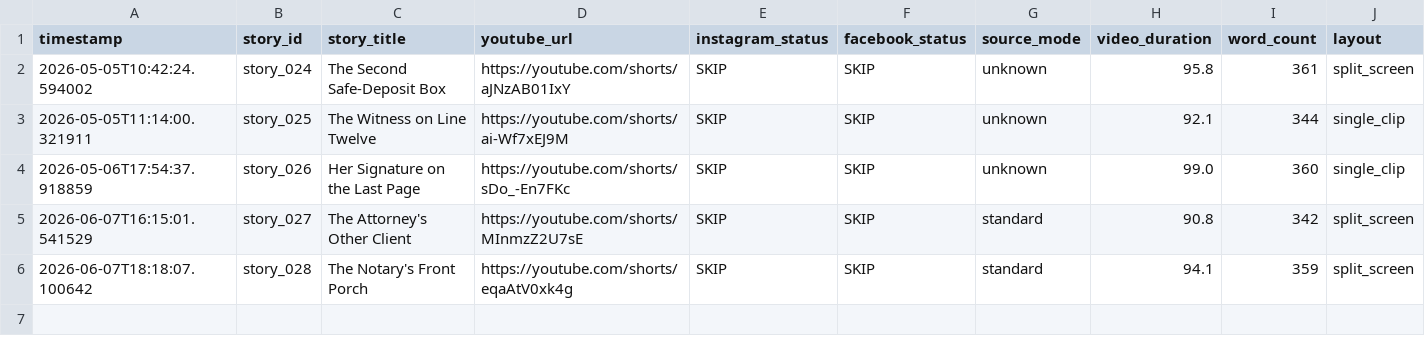
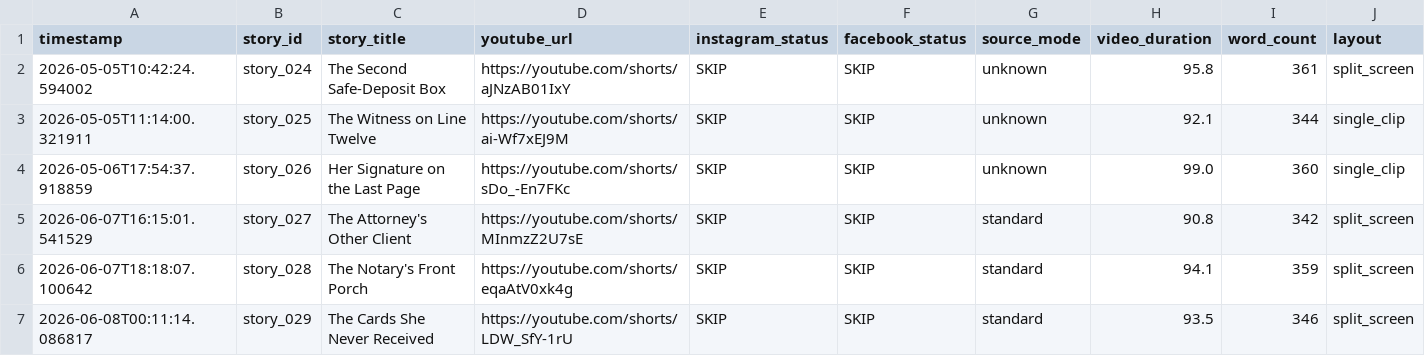
Before and after one commit to AddyCuber/reels-on-rails, a CSV file: upload_log.csv, drawn as a sheet; the diff names each change by its address in the sheet, - before the commit and + after, or states it on an @@ line.

```diff
--- a/upload_log.csv
+++ b/upload_log.csv
+row 7: 2026-06-08T00:11:14.086817 | story_029 | The Cards She Never Received | https://youtube.com/shorts/LDW_SfY-1rU | SKIP | SKIP | standard | 93.5 | 346 | split_screen
```
Also changed, not shown: 3 other files.
